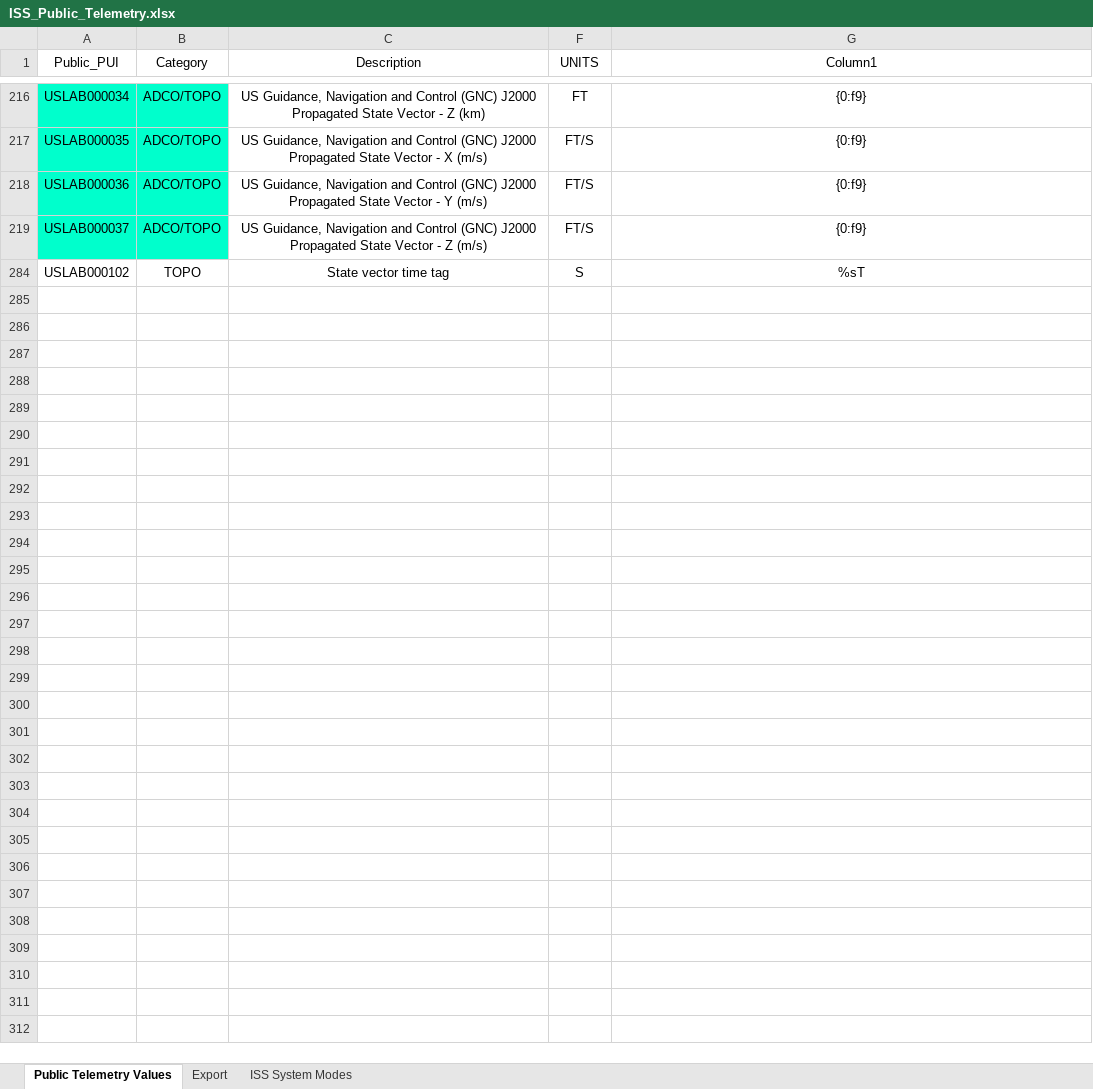
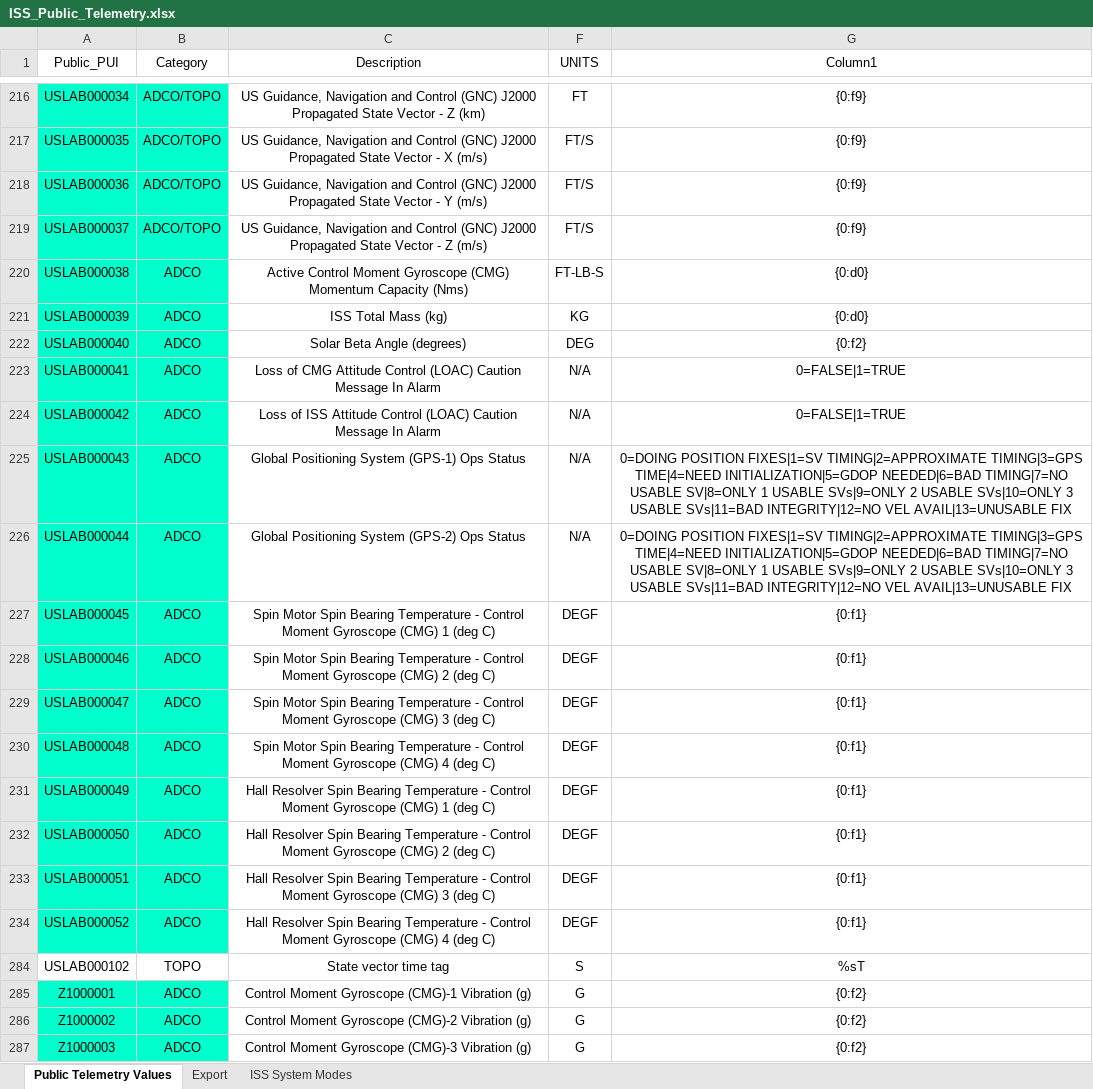
Before and after one commit to liamkennedy/lightstreamer-python-iss, an Excel workbook: Docs/ISS_Public_Telemetry.xlsx, sheet Public Telemetry Values, drawn as a sheet; only a part is shown, gaps mark what is left out; values as stored, in another font and other column widths than the file's, no borders; table styles not drawn; the diff covers the shown part only; the diff names each change by its address in the sheet, - before the commit and + after, or states it on an @@ line.

Commit message:
LS_snapshot
key to getting current values of api values

```diff
--- a/Docs/ISS_Public_Telemetry.xlsx (sheet Public Telemetry Values)
+++ b/Docs/ISS_Public_Telemetry.xlsx (sheet Public Telemetry Values)
@@ row 220 unhidden: USLAB000038 | ADCO | Active Control Moment Gyroscope (CMG) Momentum Capacity (Nms) | FT-LB-S | {0:d0} @@
@@ row 221 unhidden: USLAB000039 | ADCO | ISS Total Mass (kg) | KG | {0:d0} @@
@@ row 222 unhidden: USLAB000040 | ADCO | Solar Beta Angle (degrees) | DEG | {0:f2} @@
@@ row 223 unhidden: USLAB000041 | ADCO | Loss of CMG Attitude Control (LOAC) Caution Message In Alarm | N/A | 0=FALSE|1=TRUE @@
@@ row 224 unhidden: USLAB000042 | ADCO | Loss of ISS Attitude Control (LOAC) Caution Message In Alarm | N/A | 0=FALSE|1=TRUE @@
@@ row 225 unhidden: USLAB000043 | ADCO | Global Positioning System (GPS-1) Ops Status | N/A | 0=DOING POSITION FIXES|1=SV TIMING|2=APPROXIMATE TIMING|3=GPS TIME|4=NEED INITIALIZATION|5=GDOP NEEDED|6=BAD TIMING|7=NO USABLE SV|8=ONLY 1 USABLE SVs|9=ONLY 2 USABLE SVs|10=ONLY 3 USABLE SVs|11=BAD INTEGRITY|12=NO VEL AVAIL|13=UNUSABLE FIX @@
@@ row 226 unhidden: USLAB000044 | ADCO | Global Positioning System (GPS-2) Ops Status | N/A | 0=DOING POSITION FIXES|1=SV TIMING|2=APPROXIMATE TIMING|3=GPS TIME|4=NEED INITIALIZATION|5=GDOP NEEDED|6=BAD TIMING|7=NO USABLE SV|8=ONLY 1 USABLE SVs|9=ONLY 2 USABLE SVs|10=ONLY 3 USABLE SVs|11=BAD INTEGRITY|12=NO VEL AVAIL|13=UNUSABLE FIX @@
@@ row 227 unhidden: USLAB000045 | ADCO | Spin Motor Spin Bearing Temperature - Control Moment Gyroscope (CMG) 1 (deg C) | DEGF | {0:f1} @@
@@ row 228 unhidden: USLAB000046 | ADCO | Spin Motor Spin Bearing Temperature - Control Moment Gyroscope (CMG) 2 (deg C) | DEGF | {0:f1} @@
@@ row 229 unhidden: USLAB000047 | ADCO | Spin Motor Spin Bearing Temperature - Control Moment Gyroscope (CMG) 3 (deg C) | DEGF | {0:f1} @@
@@ row 230 unhidden: USLAB000048 | ADCO | Spin Motor Spin Bearing Temperature - Control Moment Gyroscope (CMG) 4 (deg C) | DEGF | {0:f1} @@
@@ row 231 unhidden: USLAB000049 | ADCO | Hall Resolver Spin Bearing Temperature - Control Moment Gyroscope (CMG) 1 (deg C) | DEGF | {0:f1} @@
@@ row 232 unhidden: USLAB000050 | ADCO | Hall Resolver Spin Bearing Temperature - Control Moment Gyroscope (CMG) 2 (deg C) | DEGF | {0:f1} @@
@@ row 233 unhidden: USLAB000051 | ADCO | Hall Resolver Spin Bearing Temperature - Control Moment Gyroscope (CMG) 3 (deg C) | DEGF | {0:f1} @@
@@ row 234 unhidden: USLAB000052 | ADCO | Hall Resolver Spin Bearing Temperature - Control Moment Gyroscope (CMG) 4 (deg C) | DEGF | {0:f1} @@
@@ row 285 unhidden: Z1000001 | ADCO | Control Moment Gyroscope (CMG)-1 Vibration (g) | G | {0:f2} @@
@@ row 286 unhidden: Z1000002 | ADCO | Control Moment Gyroscope (CMG)-2 Vibration (g) | G | {0:f2} @@
@@ row 287 unhidden: Z1000003 | ADCO | Control Moment Gyroscope (CMG)-3 Vibration (g) | G | {0:f2} @@
```
Also changed, not shown: 38 hidden or unhidden rows elsewhere in this sheet, 1 other file.
